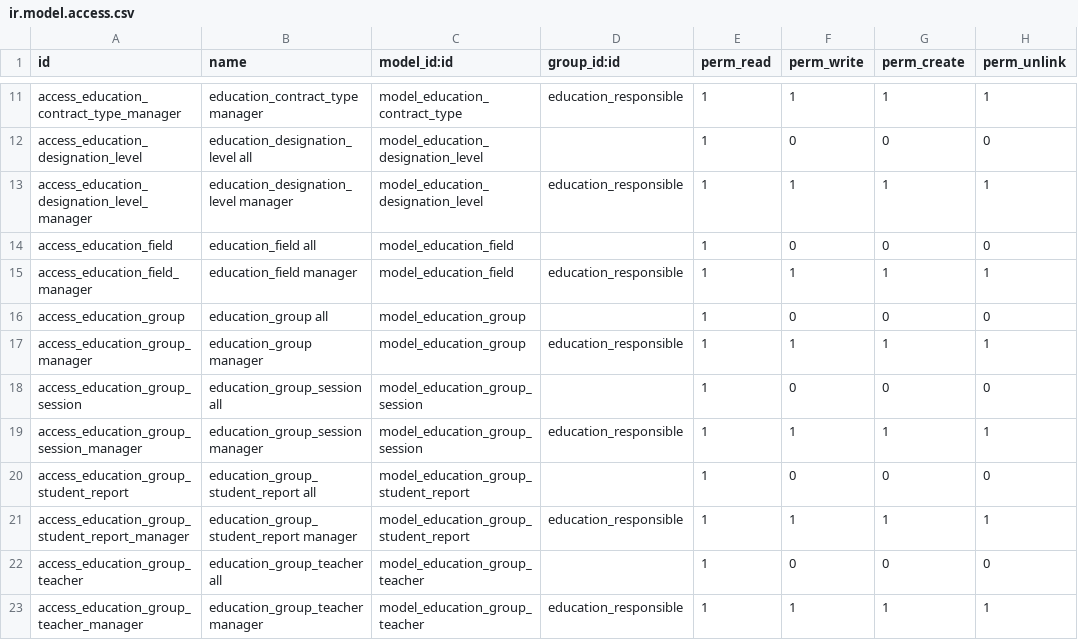
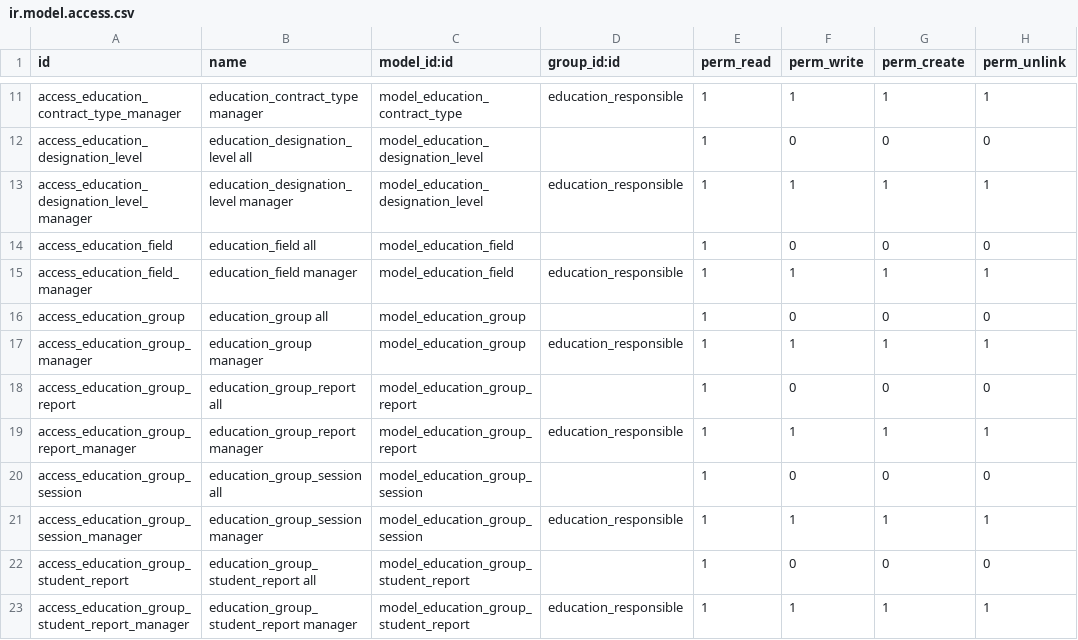
Before and after one commit to avanzosc/education, a CSV file: education/security/ir.model.access.csv, drawn as a sheet; only a part is shown, gaps mark what is left out; the shorter side is filled out with more unchanged rows.

Commit message:
[IMP] education: add new report for groups

```diff
--- a/education/security/ir.model.access.csv
+++ b/education/security/ir.model.access.csv
@@ -17,2 +17,4 @@ access_education_group,education_group all,model_education_group,,1,0,0,0
 access_education_group_manager,education_group manager,model_education_group,education_responsible,1,1,1,1
+access_education_group_report,education_group_report all,model_education_group_report,,1,0,0,0
+access_education_group_report_manager,education_group_report manager,model_education_group_report,education_responsible,1,1,1,1
 access_education_group_session,education_group_session all,model_education_group_session,,1,0,0,0
```
Also changed, not shown: 9 other files.
